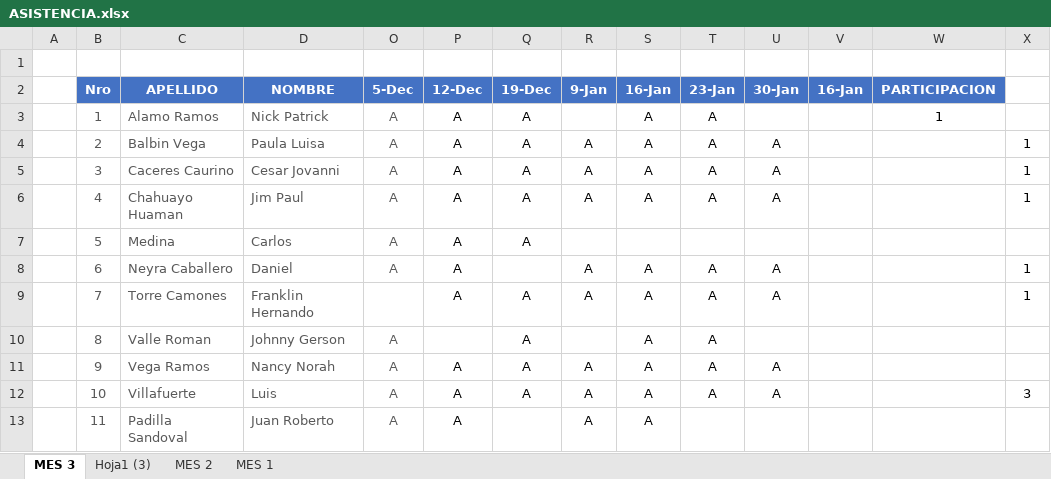
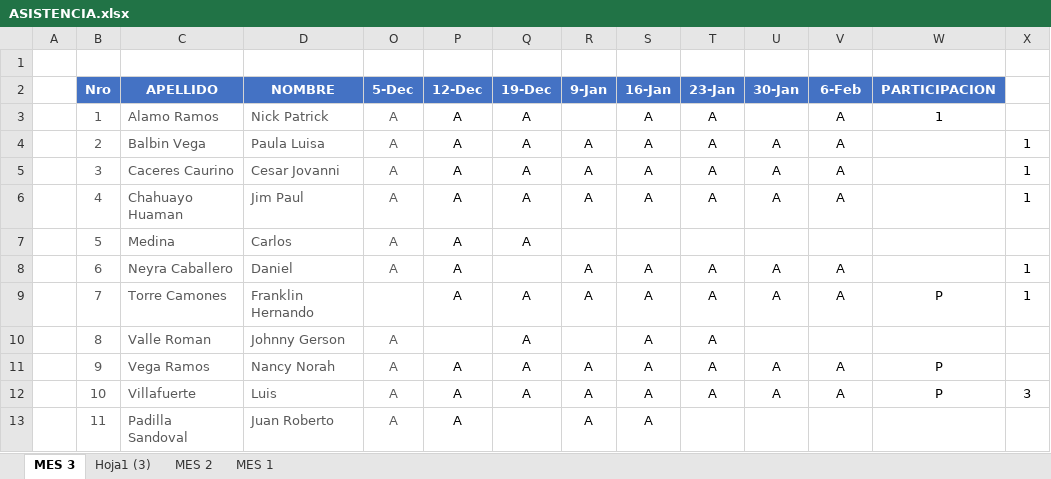
Before and after one commit to gcoronelc/IGH-JAVA-ORACLE-2021, an Excel workbook: Docs/ASISTENCIA.xlsx, sheet MES 3, drawn as a sheet; values as stored, in another font and other column widths than the file's, no borders; conditional formats not drawn; the diff names each change by its address in the sheet, - before the commit and + after, or states it on an @@ line.

Commit message:
Clase 17

```diff
--- a/Docs/ASISTENCIA.xlsx (sheet MES 3)
+++ b/Docs/ASISTENCIA.xlsx (sheet MES 3)
-V2: 16-Jan
+V2: 6-Feb
-V3:V6 (6-Feb): (empty)
+V3:V6 (6-Feb): A
-V8:V9 (6-Feb): (empty)
+V8:V9 (6-Feb): A
-W9 (PARTICIPACION): (empty)
+W9 (PARTICIPACION): P
-V11:V12 (6-Feb): (empty)
+V11:V12 (6-Feb): A
-W11:W12 (PARTICIPACION): (empty)
+W11:W12 (PARTICIPACION): P
```
